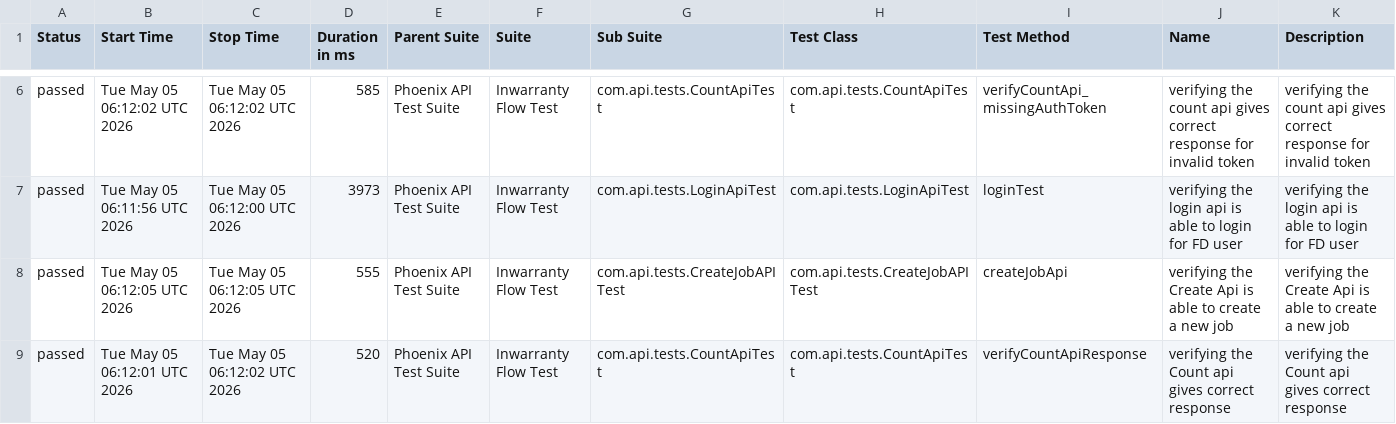
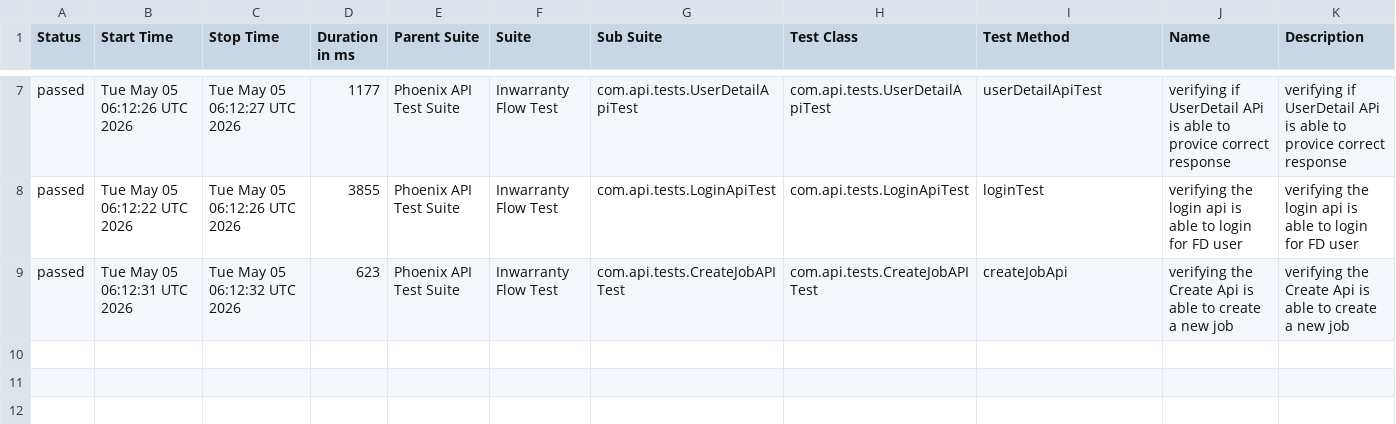
Before and after one commit to RanjaniManuel/PhoenixTestAutomationFramework, a CSV file: data/suites.csv, drawn as a sheet; only a part is shown, gaps mark what is left out; the diff covers the shown part only.

```diff
--- a/data/suites.csv
+++ b/data/suites.csv
@@ -6,4 +7,3 @@
-"passed","Tue May 05 06:12:02 UTC 2026","Tue May 05 06:12:02 UTC 2026","585","Phoenix API Test Suite","Inwarranty Flow Test","com.api.tests.CountApiTest","com.api.tests.CountApiTest","verifyCountApi_missingAuthToken","verifying the count api gives correct response for invalid token","verifying the count api gives correct response for invalid token"
-"passed","Tue May 05 06:11:56 UTC 2026","Tue May 05 06:12:00 UTC 2026","3973","Phoenix API Test Suite","Inwarranty Flow Test","com.api.tests.LoginApiTest","com.api.tests.LoginApiTest","loginTest","verifying the login api is able to login for FD user","verifying the login api is able to login for FD user"
-"passed","Tue May 05 06:12:05 UTC 2026","Tue May 05 06:12:05 UTC 2026","555","Phoenix API Test Suite","Inwarranty Flow Test","com.api.tests.CreateJobAPITest","com.api.tests.CreateJobAPITest","createJobApi","verifying the Create Api is able to create a new job","verifying the Create Api is able to create a new job"
-"passed","Tue May 05 06:12:01 UTC 2026","Tue May 05 06:12:02 UTC 2026","520","Phoenix API Test Suite","Inwarranty Flow Test","com.api.tests.CountApiTest","com.api.tests.CountApiTest","verifyCountApiResponse","verifying the Count api gives correct response","verifying the Count api gives correct response"
+"passed","Tue May 05 06:12:26 UTC 2026","Tue May 05 06:12:27 UTC 2026","1177","Phoenix API Test Suite","Inwarranty Flow Test","com.api.tests.UserDetailApiTest","com.api.tests.UserDetailApiTest","userDetailApiTest","verifying if UserDetail APi is able to provice correct response","verifying if UserDetail APi is able to provice correct response"
+"passed","Tue May 05 06:12:22 UTC 2026","Tue May 05 06:12:26 UTC 2026","3855","Phoenix API Test Suite","Inwarranty Flow Test","com.api.tests.LoginApiTest","com.api.tests.LoginApiTest","loginTest","verifying the login api is able to login for FD user","verifying the login api is able to login for FD user"
+"passed","Tue May 05 06:12:31 UTC 2026","Tue May 05 06:12:32 UTC 2026","623","Phoenix API Test Suite","Inwarranty Flow Test","com.api.tests.CreateJobAPITest","com.api.tests.CreateJobAPITest","createJobApi","verifying the Create Api is able to create a new job","verifying the Create Api is able to create a new job"
```
Also changed, not shown: 1 added row and 27 edited cells elsewhere in this file, data/behaviors.csv, 49 other files.
